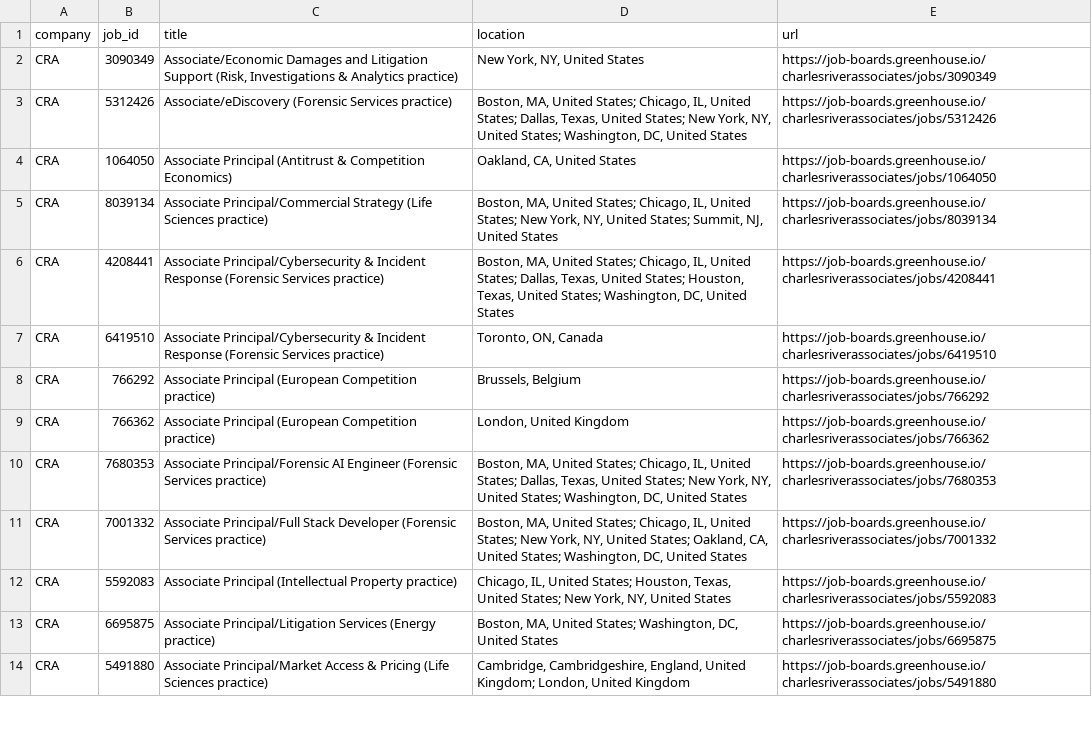
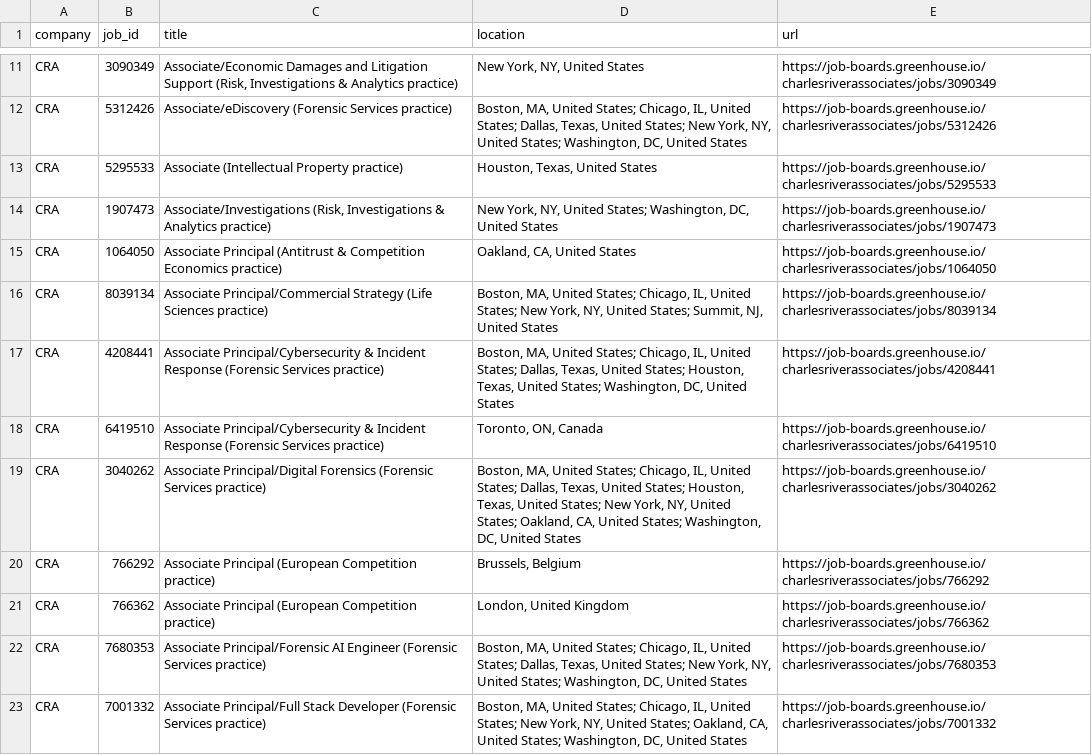
Before and after one commit to david28xiang-collab/job-monitor, a CSV file: data/cra.csv, drawn as a sheet; only a part is shown, gaps mark what is left out; the shorter side is filled out with more unchanged rows; the diff covers the shown part only.

```diff
--- a/data/cra.csv
+++ b/data/cra.csv
@@ -3,3 +12,5 @@ CRA,3090349,"Associate/Economic Damages and Litigation Support (Risk, Investigat
 CRA,5312426,Associate/eDiscovery (Forensic Services practice),"Boston, MA, United States; Chicago, IL, United States; Dallas, Texas, United States; New York, NY, United States; Washington, DC, United States",https://job-boards.greenhouse.io/charlesriverassociates/jobs/5312426
-CRA,1064050,Associate Principal (Antitrust & Competition Economics),"Oakland, CA, United States",https://job-boards.greenhouse.io/charlesriverassociates/jobs/1064050
+CRA,5295533,Associate (Intellectual Property practice),"Houston, Texas, United States",https://job-boards.greenhouse.io/charlesriverassociates/jobs/5295533
+CRA,1907473,"Associate/Investigations (Risk, Investigations & Analytics practice)","New York, NY, United States; Washington, DC, United States",https://job-boards.greenhouse.io/charlesriverassociates/jobs/1907473
+CRA,1064050,Associate Principal (Antitrust & Competition Economics practice),"Oakland, CA, United States",https://job-boards.greenhouse.io/charlesriverassociates/jobs/1064050
 CRA,8039134,Associate Principal/Commercial Strategy (Life Sciences practice),"Boston, MA, United States; Chicago, IL, United States; New York, NY, United States; Summit, NJ, United States",https://job-boards.greenhouse.io/charlesriverassociates/jobs/8039134
@@ -7,2 +18,3 @@ CRA,4208441,Associate Principal/Cybersecurity & Incident Response (Forensic Serv
 CRA,6419510,Associate Principal/Cybersecurity & Incident Response (Forensic Services practice),"Toronto, ON, Canada",https://job-boards.greenhouse.io/charlesriverassociates/jobs/6419510
+CRA,3040262,Associate Principal/Digital Forensics (Forensic Services practice),"Boston, MA, United States; Chicago, IL, United States; Dallas, Texas, United States; Houston, Texas, United States; New York, NY, United States; Oakland, CA, United States; Washington, DC, United States",https://job-boards.greenhouse.io/charlesriverassociates/jobs/3040262
 CRA,766292,Associate Principal (European Competition practice),"Brussels, Belgium",https://job-boards.greenhouse.io/charlesriverassociates/jobs/766292
```
Also changed, not shown: 13 added rows, 9 removed rows, 2 moved rows and 7 edited cells elsewhere in this file, data/brattle_group.csv, data/compass_lexecon.csv, 12 other files.
